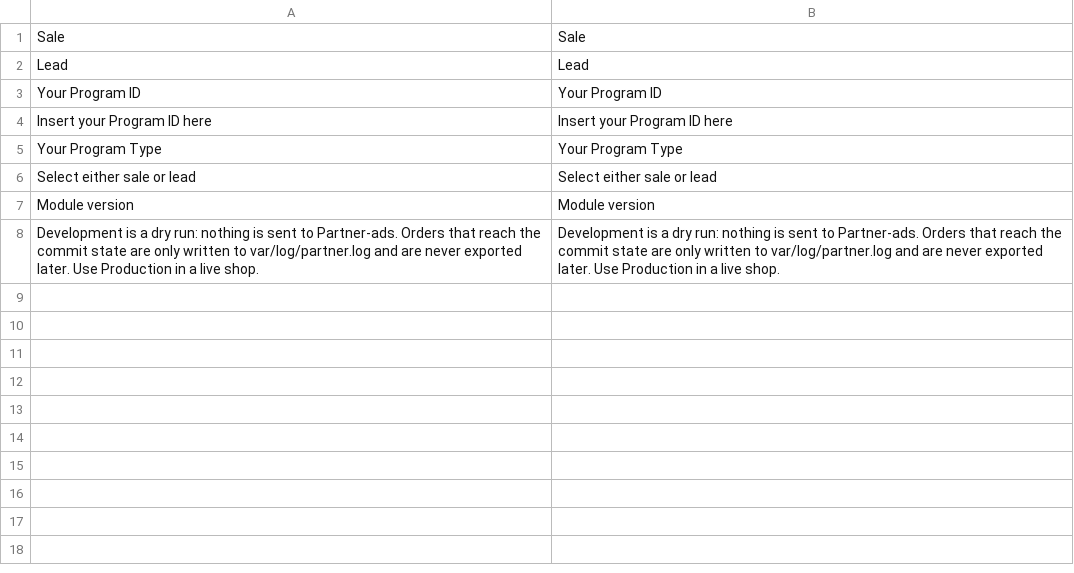
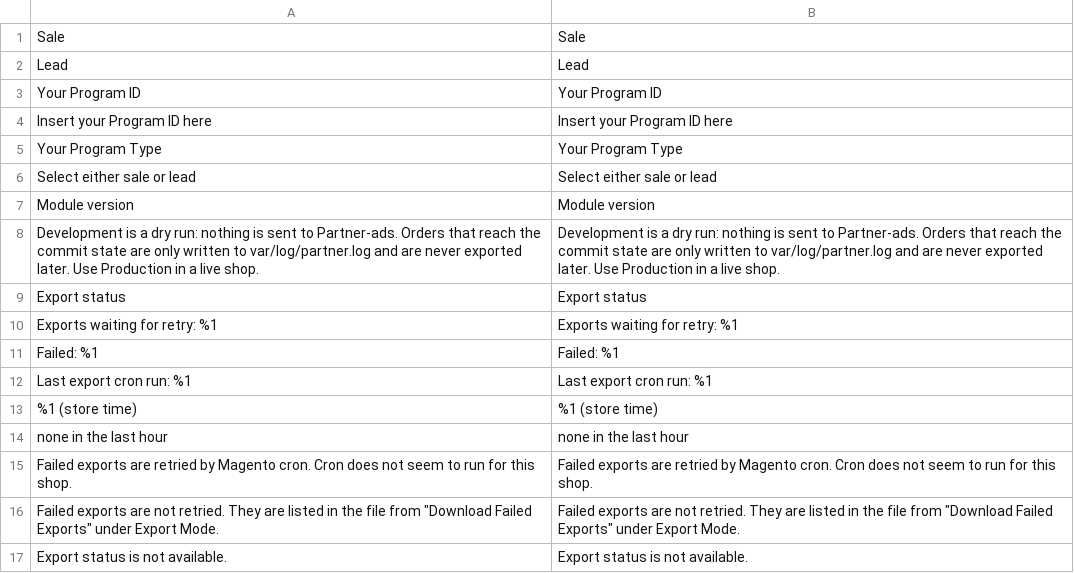
Before and after one commit to PartnerAds/Magento2, a CSV file: i18n/en_US.csv, drawn as a sheet.

```diff
--- a/i18n/en_US.csv
+++ b/i18n/en_US.csv
@@ -8 +8,10 @@
 "Development is a dry run: nothing is sent to Partner-ads. Orders that reach the commit state are only written to var/log/partner.log and are never exported later. Use Production in a live shop.", "Development is a dry run: nothing is sent to Partner-ads. Orders that reach the commit state are only written to var/log/partner.log and are never exported later. Use Production in a live shop."
+"Export status", "Export status"
+"Exports waiting for retry: %1", "Exports waiting for retry: %1"
+"Failed: %1", "Failed: %1"
+"Last export cron run: %1", "Last export cron run: %1"
+"%1 (store time)", "%1 (store time)"
+"none in the last hour", "none in the last hour"
+"Failed exports are retried by Magento cron. Cron does not seem to run for this shop.", "Failed exports are retried by Magento cron. Cron does not seem to run for this shop."
+"Failed exports are not retried. They are listed in the file from ""Download Failed Exports"" under Export Mode.", "Failed exports are not retried. They are listed in the file from ""Download Failed Exports"" under Export Mode."
+"Export status is not available.", "Export status is not available."
```
Also changed, not shown: i18n/da_DK.csv, 8 other files.
